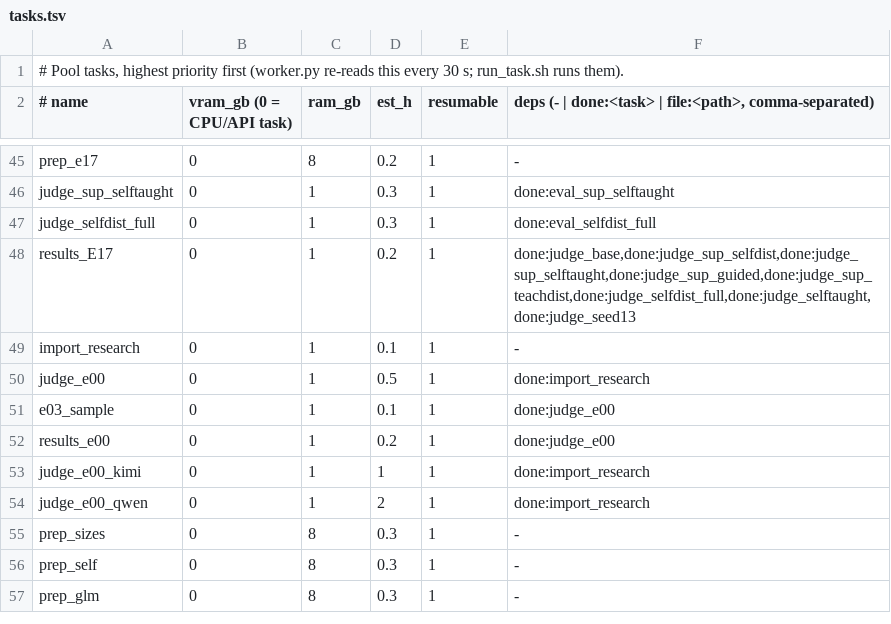
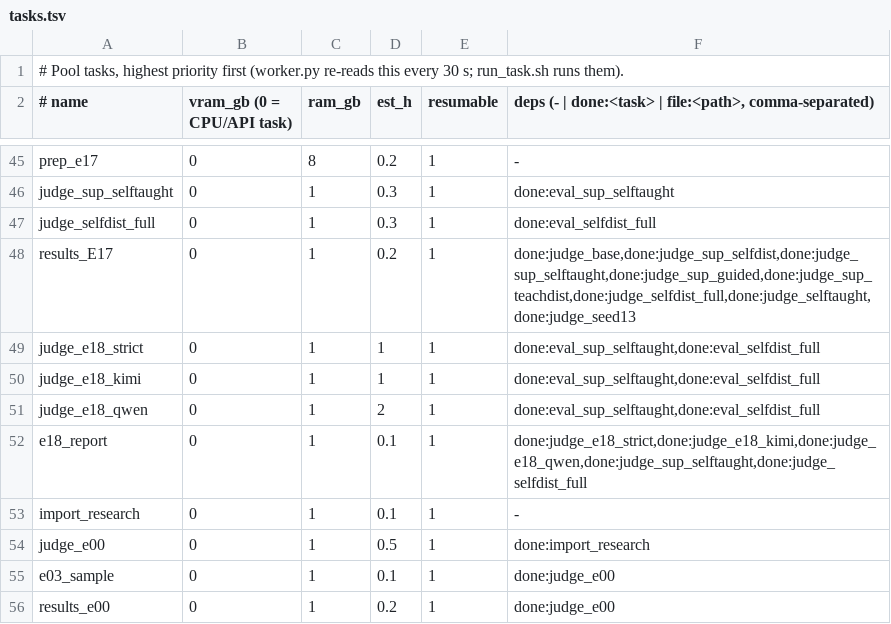
Before and after one commit to ModMaamari/teacher-guidance-distillation-kit, a TSV file: experiments/pool/tasks.tsv, drawn as a sheet; only a part is shown, gaps mark what is left out; the shorter side is filled out with more unchanged rows.

Commit message:
Queue E18: does answer verbosity inflate the judge?
Students trained on their own trajectories answer in about 20 words, DeepSeek-taught ones in 2,
and E03 validated the judge only on concise answers. E18 re-grades the E01/E06/E17 arms with
both swap judges and with a strict single-answer rubric, and reports the paired differences the
paper relies on under each.

```diff
--- a/experiments/pool/tasks.tsv
+++ b/experiments/pool/tasks.tsv
@@ -48,2 +48,6 @@ judge_selfdist_full	0	1	0.3	1	done:eval_selfdist_full
 results_E17	0	1	0.2	1	done:judge_base,done:judge_sup_selfdist,done:judge_sup_selftaught,done:judge_sup_guided,done:judge_sup_teachdist,done:judge_selfdist_full,done:judge_selftaught,done:judge_seed13
+judge_e18_strict	0	1	1	1	done:eval_sup_selftaught,done:eval_selfdist_full
+judge_e18_kimi	0	1	1	1	done:eval_sup_selftaught,done:eval_selfdist_full
+judge_e18_qwen	0	1	2	1	done:eval_sup_selftaught,done:eval_selfdist_full
+e18_report	0	1	0.1	1	done:judge_e18_strict,done:judge_e18_kimi,done:judge_e18_qwen,done:judge_sup_selftaught,done:judge_selfdist_full
 import_research	0	1	0.1	1	-
```
Also changed, not shown: 7 other files.
